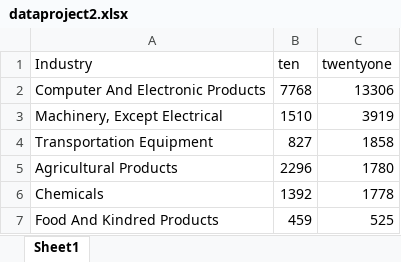
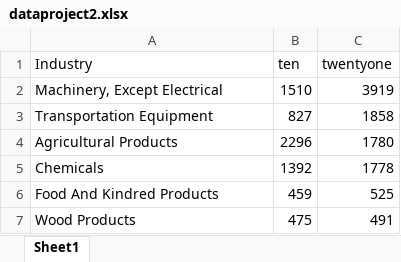
Before and after one commit to SamHenkels47/samhenkels2, an Excel workbook: dataproject2.xlsx, sheet Sheet1, drawn as a sheet; only a part is shown; the shorter side is filled out with more unchanged rows; values as stored, in another font and other column widths than the file's, no borders; the diff names each change by its address in the sheet, - before the commit and + after, or states it on an @@ line.

Commit message:
Update dataproject2.xlsx

```diff
--- a/dataproject2.xlsx (sheet Sheet1)
+++ b/dataproject2.xlsx (sheet Sheet1)
-row 2: Computer And Electronic Products | 7768 | 13306
```
